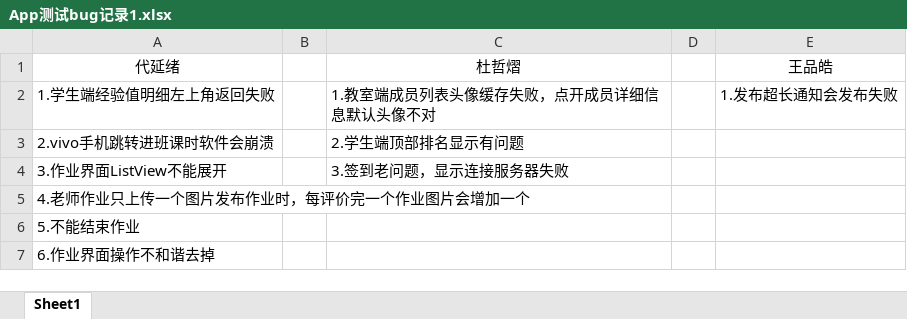
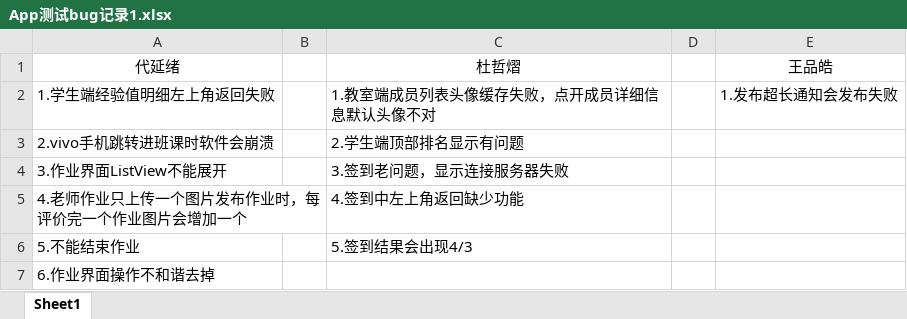
Before and after one commit to Karuao/SmartClass, an Excel workbook: 基于Android的智慧移动课堂学习系统/App测试bug记录1.xlsx, sheet Sheet1, drawn as a sheet; values as stored, in another font and other column widths than the file's, no borders; the diff names each change by its address in the sheet, - before the commit and + after, or states it on an @@ line.

Commit message:
更新App测试bug记录

```diff
--- a/基于Android的智慧移动课堂学习系统/App测试bug记录1.xlsx (sheet Sheet1)
+++ b/基于Android的智慧移动课堂学习系统/App测试bug记录1.xlsx (sheet Sheet1)
-C5: (empty)
+C5: 4.签到中左上角返回缺少功能
-C6: (empty)
+C6: 5.签到结果会出现4/3
```
